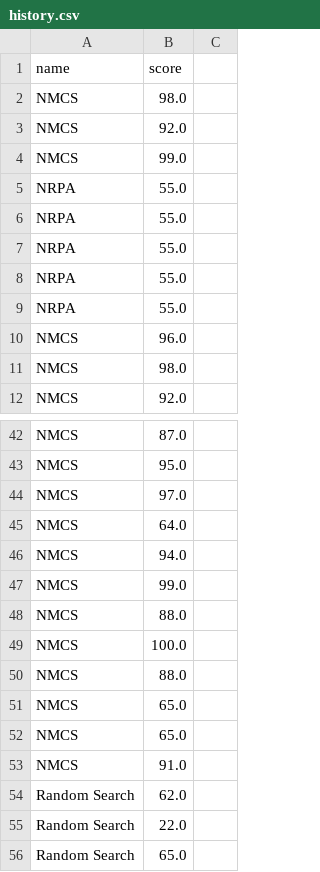
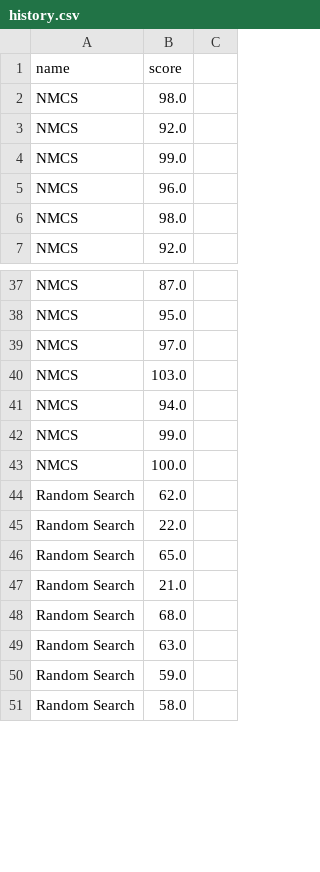
Before and after one commit to qlinhta/JAVA-PSL, a CSV file: history.csv, drawn as a sheet; only a part is shown, gaps mark what is left out; the shorter side is filled out with more unchanged rows; the diff covers the shown part only.

```diff
--- a/history.csv
+++ b/history.csv
@@ -4,7 +4,2 @@ NMCS,92.0
 NMCS,99.0
-NRPA,55.0
-NRPA,55.0
-NRPA,55.0
-NRPA,55.0
-NRPA,55.0
 NMCS,96.0
@@ -44,11 +39,6 @@ NMCS,95.0
 NMCS,97.0
-NMCS,64.0
+NMCS,103.0
 NMCS,94.0
 NMCS,99.0
-NMCS,88.0
 NMCS,100.0
-NMCS,88.0
-NMCS,65.0
-NMCS,65.0
-NMCS,91.0
 Random Search,62.0
```
Also changed, not shown: 38 added rows and 9 edited cells elsewhere in this file, 10 other files.
